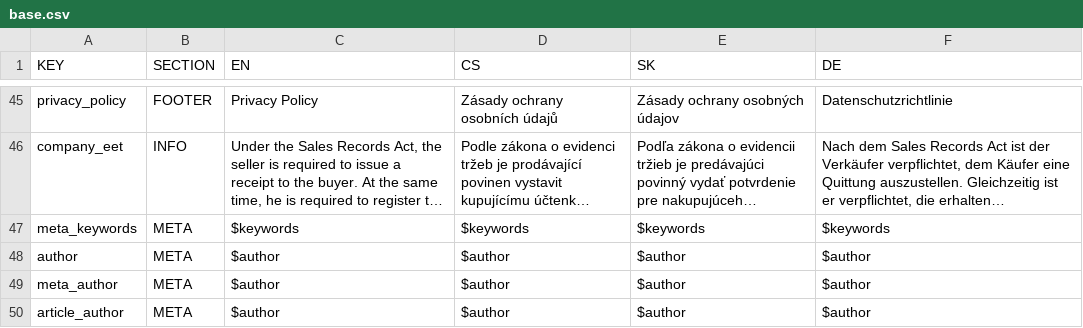
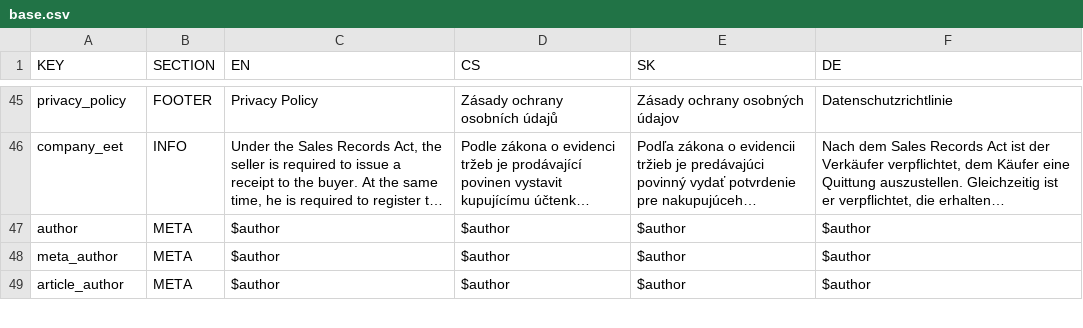
Before and after one commit to GSCloud/lasagna, a CSV file: app/base.csv, drawn as a sheet; only a part is shown, gaps mark what is left out; long unchanged cells end in …; the diff names each change by its address in the sheet, - before the commit and + after, or states it on an @@ line.

```diff
--- a/app/base.csv
+++ b/app/base.csv
-row 47: meta_keywords | META | $keywords | $keywords | $keywords | $keywords
```
Also changed, not shown: 3 other files.
